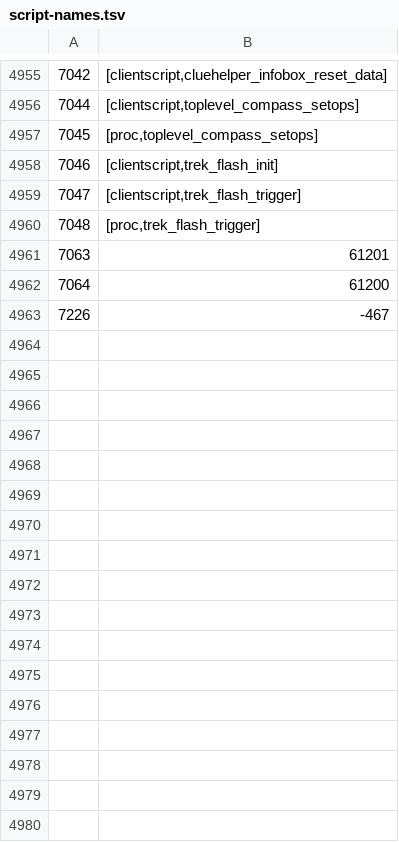
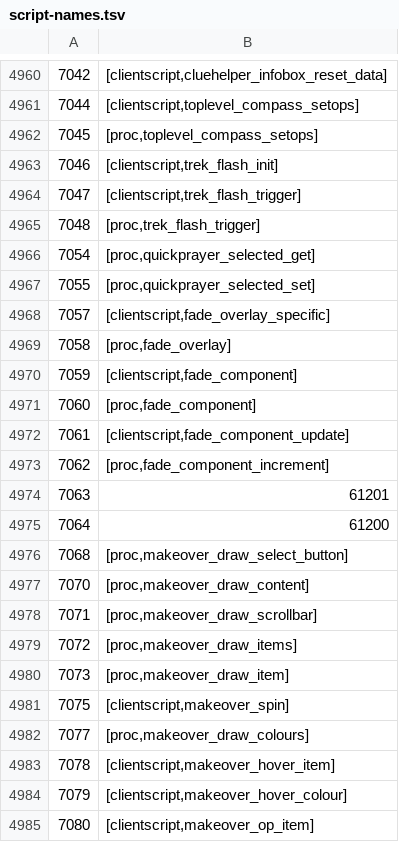
Before and after one commit to ThatGamerBlue/cs2-decompiler, a TSV file: src/main/resources/org/runestar/cs2/script-names.tsv, drawn as a sheet; only a part is shown, gaps mark what is left out; the shorter side is filled out with more unchanged rows; the diff covers the shown part only; the diff names each change by its address in the sheet, - before the commit and + after, or states it on an @@ line.

Commit message:
Update commands and names

```diff
--- a/src/main/resources/org/runestar/cs2/script-names.tsv
+++ b/src/main/resources/org/runestar/cs2/script-names.tsv
+row 4966: 7054 | [proc,quickprayer_selected_get]
+row 4967: 7055 | [proc,quickprayer_selected_set]
+row 4968: 7057 | [clientscript,fade_overlay_specific]
+row 4969: 7058 | [proc,fade_overlay]
+row 4970: 7059 | [clientscript,fade_component]
+row 4971: 7060 | [proc,fade_component]
+row 4972: 7061 | [clientscript,fade_component_update]
+row 4973: 7062 | [proc,fade_component_increment]
+row 4976: 7068 | [proc,makeover_draw_select_button]
+row 4977: 7070 | [proc,makeover_draw_content]
+row 4978: 7071 | [proc,makeover_draw_scrollbar]
+row 4979: 7072 | [proc,makeover_draw_items]
+row 4980: 7073 | [proc,makeover_draw_item]
+row 4981: 7075 | [clientscript,makeover_spin]
+row 4982: 7077 | [proc,makeover_draw_colours]
+row 4983: 7078 | [clientscript,makeover_hover_item]
+row 4984: 7079 | [clientscript,makeover_hover_colour]
+row 4985: 7080 | [clientscript,makeover_op_item]
```
Also changed, not shown: 37 added rows elsewhere in this file, 3 other files.
